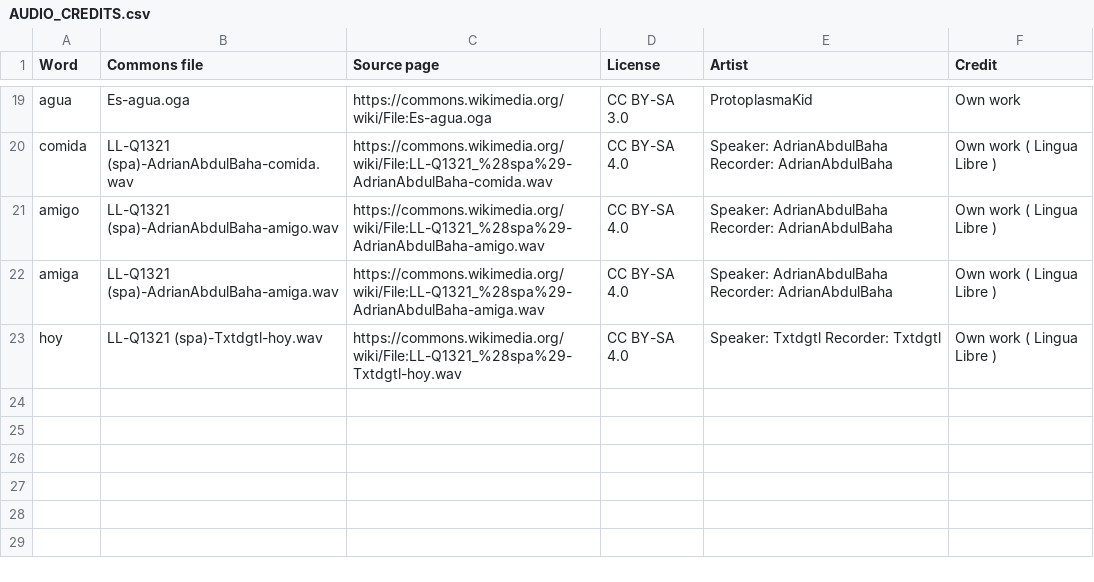
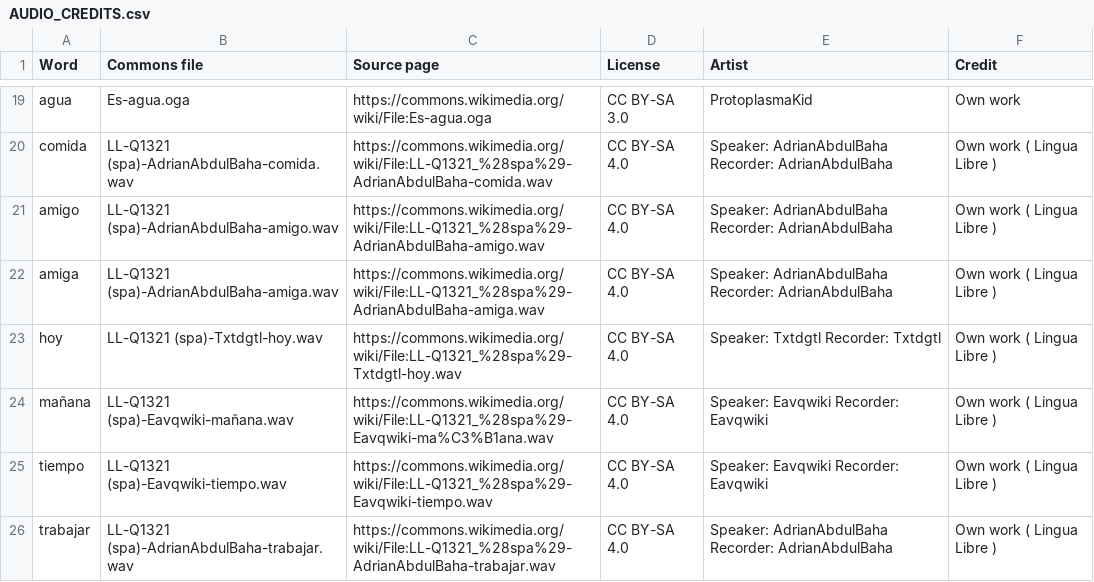
Before and after one commit to 7lily7/palabra-spanish, a CSV file: AUDIO_CREDITS.csv, drawn as a sheet; only a part is shown, gaps mark what is left out.

```diff
--- a/AUDIO_CREDITS.csv
+++ b/AUDIO_CREDITS.csv
@@ -23 +23,4 @@ amiga,LL-Q1321 (spa)-AdrianAbdulBaha-amiga.wav,https://commons.wikimedia.org/wik
 hoy,LL-Q1321 (spa)-Txtdgtl-hoy.wav,https://commons.wikimedia.org/wiki/File:LL-Q1321_%28spa%29-Txtdgtl-hoy.wav,CC BY-SA 4.0,Speaker: Txtdgtl Recorder: Txtdgtl,Own work ( Lingua Libre )
+mañana,LL-Q1321 (spa)-Eavqwiki-mañana.wav,https://commons.wikimedia.org/wiki/File:LL-Q1321_%28spa%29-Eavqwiki-ma%C3%B1ana.wav,CC BY-SA 4.0,Speaker: Eavqwiki Recorder: Eavqwiki,Own work ( Lingua Libre )
+tiempo,LL-Q1321 (spa)-Eavqwiki-tiempo.wav,https://commons.wikimedia.org/wiki/File:LL-Q1321_%28spa%29-Eavqwiki-tiempo.wav,CC BY-SA 4.0,Speaker: Eavqwiki Recorder: Eavqwiki,Own work ( Lingua Libre )
+trabajar,LL-Q1321 (spa)-AdrianAbdulBaha-trabajar.wav,https://commons.wikimedia.org/wiki/File:LL-Q1321_%28spa%29-AdrianAbdulBaha-trabajar.wav,CC BY-SA 4.0,Speaker: AdrianAbdulBaha Recorder: AdrianAbdulBaha,Own work ( Lingua Libre )
```
Also changed, not shown: MISSING_AUDIO.csv, 4 other files.
